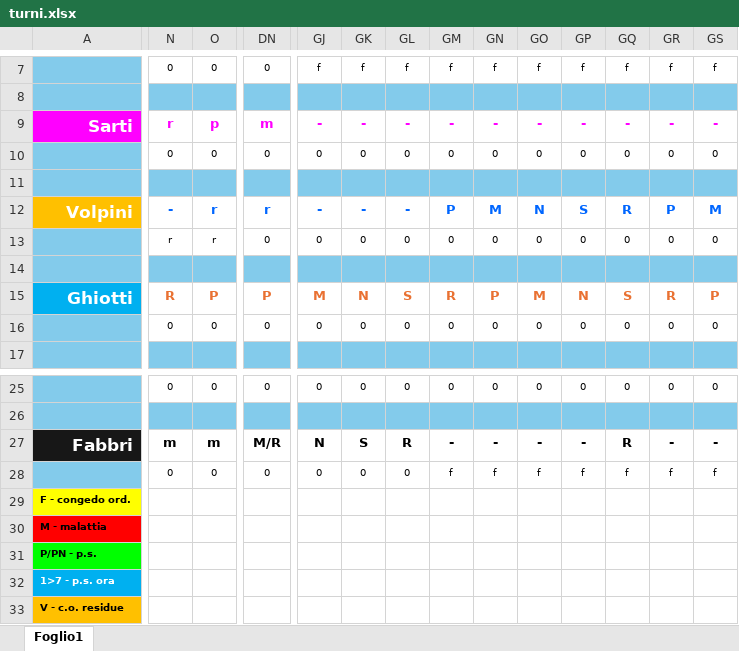
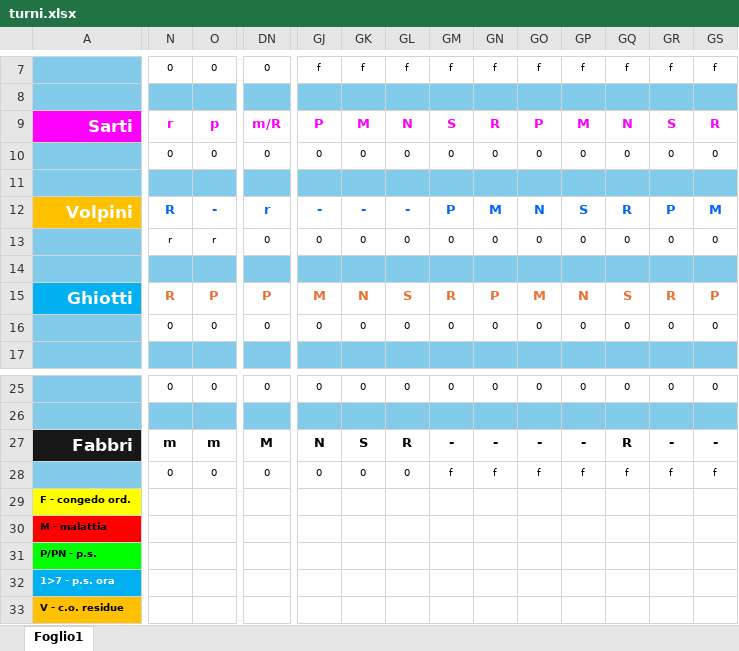
Before and after one commit to centrale118rsm-code/Turni-Autisti-2026-Rsm, an Excel workbook: turni.xlsx, sheet Foglio1, drawn as a sheet; only a part is shown, gaps mark what is left out; values as stored, in another font and other column widths than the file's, no borders; conditional formats not drawn; the diff covers the shown part only; the diff names each change by its address in the sheet, - before the commit and + after, or states it on an @@ line.

```diff
--- a/turni.xlsx (sheet Foglio1)
+++ b/turni.xlsx (sheet Foglio1)
-DN9: m
+DN9: m/R
-GJ9: -
+GJ9: P
-GK9: -
+GK9: M
-GL9: -
+GL9: N
-GM9: -
+GM9: S
-GN9: -
+GN9: R
-GO9: -
+GO9: P
-GP9: -
+GP9: M
-GQ9: -
+GQ9: N
-GR9: -
+GR9: S
-GS9: -
+GS9: R
-N12: -
+N12: R
-O12: r
+O12: -
-DN27: M/R
+DN27: M
```
Also changed, not shown: 145 edited cells elsewhere in this sheet.
